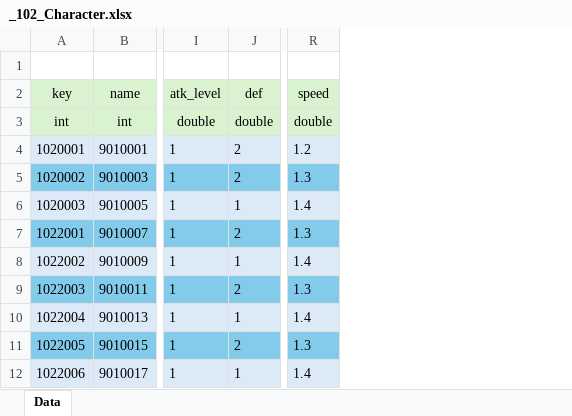
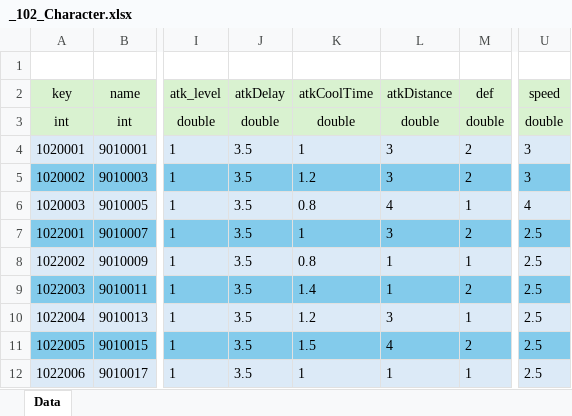
Before and after one commit to GyoolTomato/NextHorizonTables, an Excel workbook: _102_Character.xlsx, sheet Data, drawn as a sheet; only a part is shown, gaps mark what is left out; values as stored, in another font and other column widths than the file's, no borders; addresses are those after the commit; the diff names each change by its address in the sheet, - before the commit and + after, or states it on an @@ line.

```diff
--- a/_102_Character.xlsx (sheet Data)
+++ b/_102_Character.xlsx (sheet Data)
+column J (atkDelay), rows 3-12: double | 3.5 | 3.5 | 3.5 | 3.5 | 3.5 | 3.5 | 3.5 | 3.5 | 3.5
+column K (atkCoolTime), rows 3-12: double | 1 | 1.2 | 0.8 | 1 | 0.8 | 1.4 | 1.2 | 1.5 | 1
+column L (atkDistance), rows 3-12: double | 3 | 3 | 4 | 3 | 1 | 1 | 3 | 4 | 1
-U4 (speed): 1.2
+U4 (speed): 3
-U5 (speed): 1.3
+U5 (speed): 3
-U6 (speed): 1.4
+U6 (speed): 4
-U7 (speed): 1.3
+U7 (speed): 2.5
-U8 (speed): 1.4
+U8 (speed): 2.5
-U9 (speed): 1.3
+U9 (speed): 2.5
-U10 (speed): 1.4
+U10 (speed): 2.5
-U11 (speed): 1.3
+U11 (speed): 2.5
-U12 (speed): 1.4
+U12 (speed): 2.5
```
Also changed, not shown: _000_Global_Enum.xlsx.
